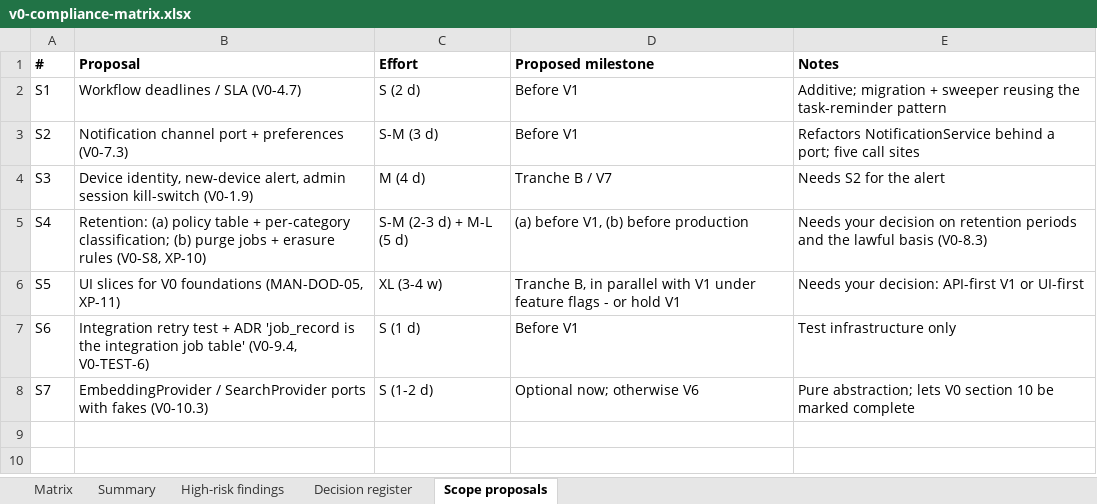
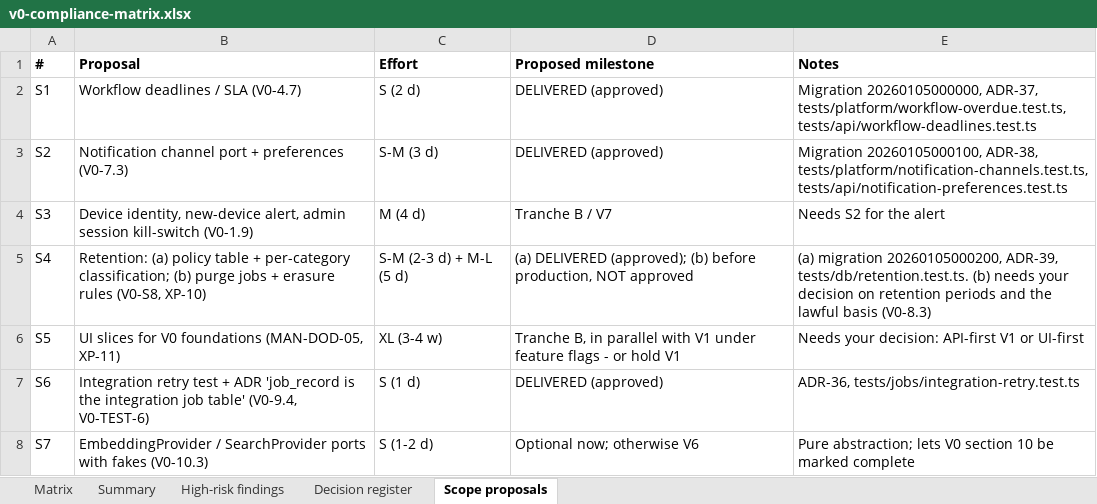
Before and after one commit to mianshoaiblhr/UK-Accounting-Platform, an Excel workbook: docs/architecture/v0-compliance-matrix.xlsx, sheet Scope proposals, drawn as a sheet; values as stored, in another font and other column widths than the file's, no borders; the diff names each change by its address in the sheet, - before the commit and + after, or states it on an @@ line.

```diff
--- a/docs/architecture/v0-compliance-matrix.xlsx (sheet Scope proposals)
+++ b/docs/architecture/v0-compliance-matrix.xlsx (sheet Scope proposals)
-D2:D3 (Proposed milestone): Before V1
+D2:D3 (Proposed milestone): DELIVERED (approved)
-E2 (Notes): Additive; migration + sweeper reusing the task-reminder pattern
+E2 (Notes): Migration 20260105000000, ADR-37, tests/platform/workflow-overdue.test.ts, tests/api/workflow-deadlines.test.ts
-E3 (Notes): Refactors NotificationService behind a port; five call sites
+E3 (Notes): Migration 20260105000100, ADR-38, tests/platform/notification-channels.test.ts, tests/api/notification-preferences.test.ts
-D5 (Proposed milestone): (a) before V1, (b) before production
+D5 (Proposed milestone): (a) DELIVERED (approved); (b) before production, NOT approved
-E5 (Notes): Needs your decision…
+E5 (Notes): (a) migration 20260105000200, ADR-39, tests/db/retention.test.ts. (b) needs your decision…
-D7 (Proposed milestone): Before V1
+D7 (Proposed milestone): DELIVERED (approved)
-E7 (Notes): Test infrastructure only
+E7 (Notes): ADR-36, tests/jobs/integration-retry.test.ts
```
Also changed, not shown: sheet Decision register, sheet Matrix, sheet Summary, 3 other files.
